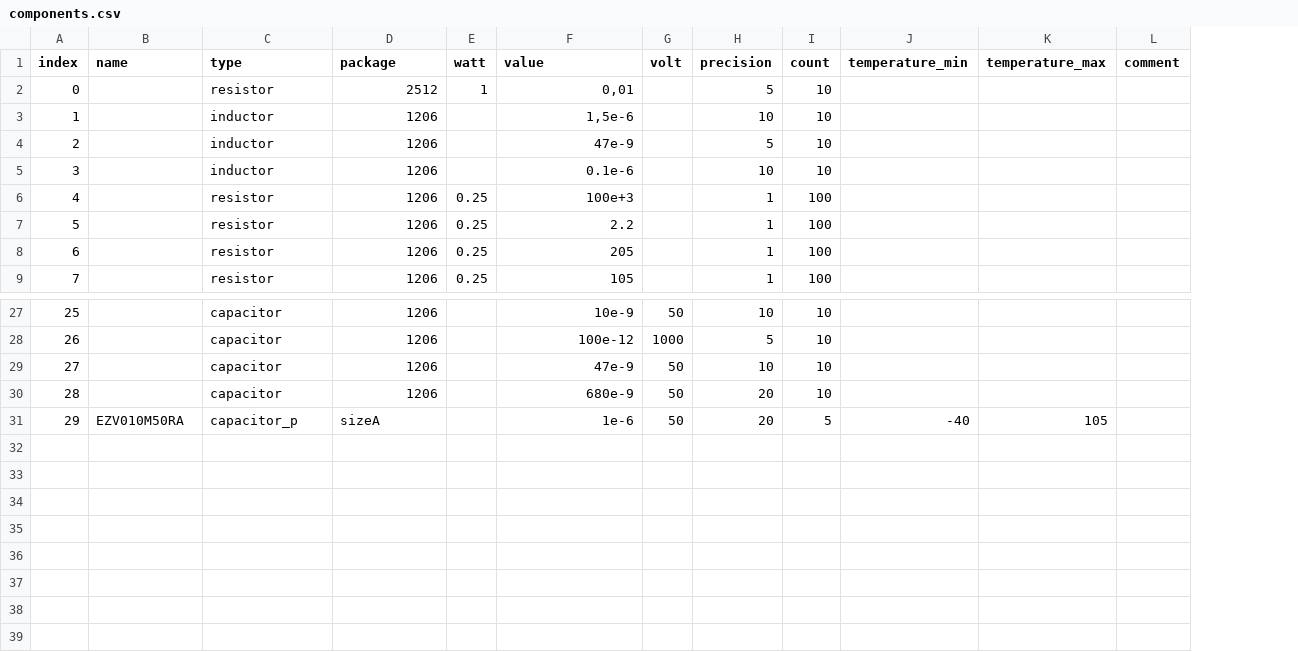
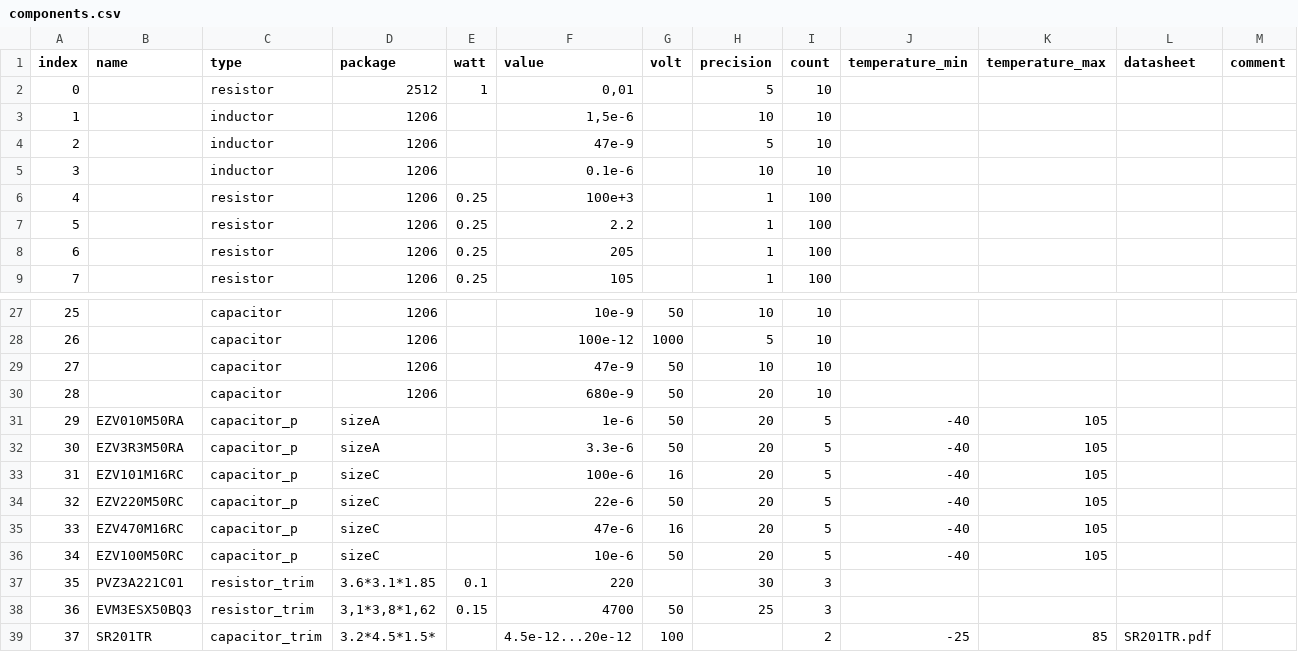
Before and after one commit to teren4m/electronix, a CSV file: components.csv, drawn as a sheet; only a part is shown, gaps mark what is left out; the diff names each change by its address in the sheet, - before the commit and + after, or states it on an @@ line.

```diff
--- a/components.csv
+++ b/components.csv
+column L (datasheet), empty
+row 32: 30 | EZV3R3M50RA | capacitor_p | sizeA |  | 3.3e-6 | 50 | 20 | 5 | -40 | 105
+row 33: 31 | EZV101M16RC | capacitor_p | sizeC |  | 100e-6 | 16 | 20 | 5 | -40 | 105
+row 34: 32 | EZV220M50RC | capacitor_p | sizeC |  | 22e-6 | 50 | 20 | 5 | -40 | 105
+row 35: 33 | EZV470M16RC | capacitor_p | sizeC |  | 47e-6 | 16 | 20 | 5 | -40 | 105
+row 36: 34 | EZV100M50RC | capacitor_p | sizeC |  | 10e-6 | 50 | 20 | 5 | -40 | 105
+row 37: 35 | PVZ3A221C01 | resistor_trim | 3.6*3.1*1.85 | 0.1 | 220 |  | 30 | 3
+row 38: 36 | EVM3ESX50BQ3 | resistor_trim | 3,1*3,8*1,62 | 0.15 | 4700 | 50 | 25 | 3
+row 39: 37 | SR201TR | capacitor_trim | 3.2*4.5*1.5* |  | 4.5e-12...20e-12 | 100 |  | 2 | -25 | 85 | SR201TR.pdf
```
Also changed, not shown: 2 other files.
